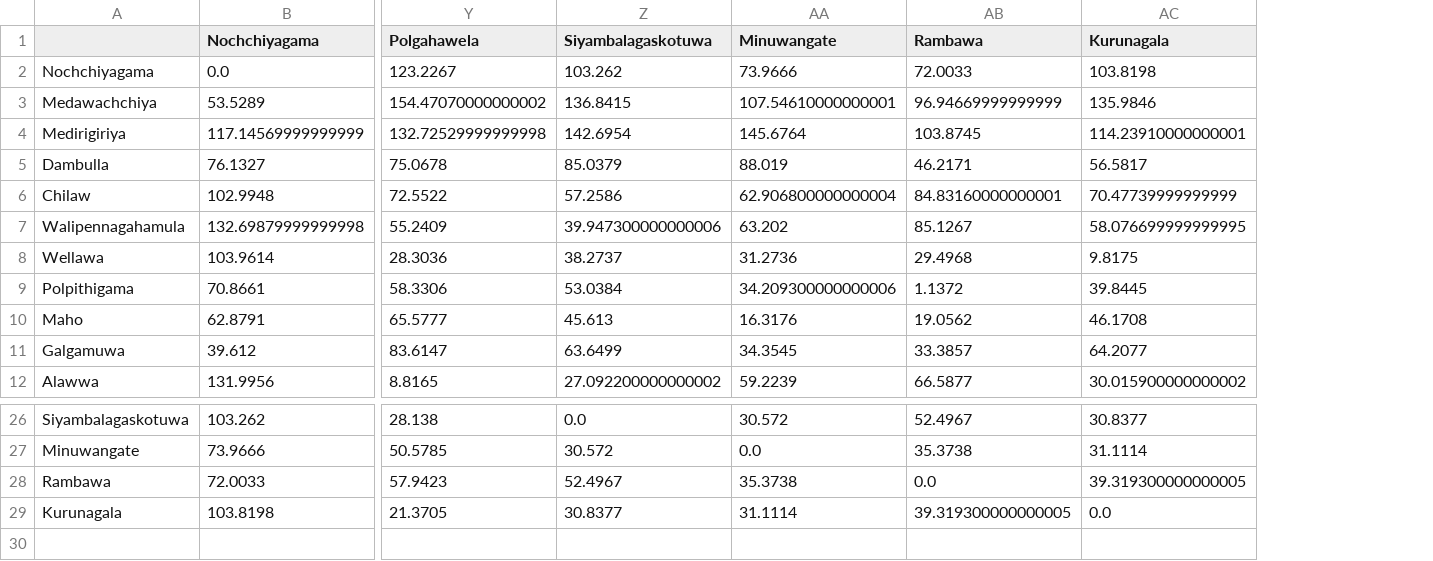
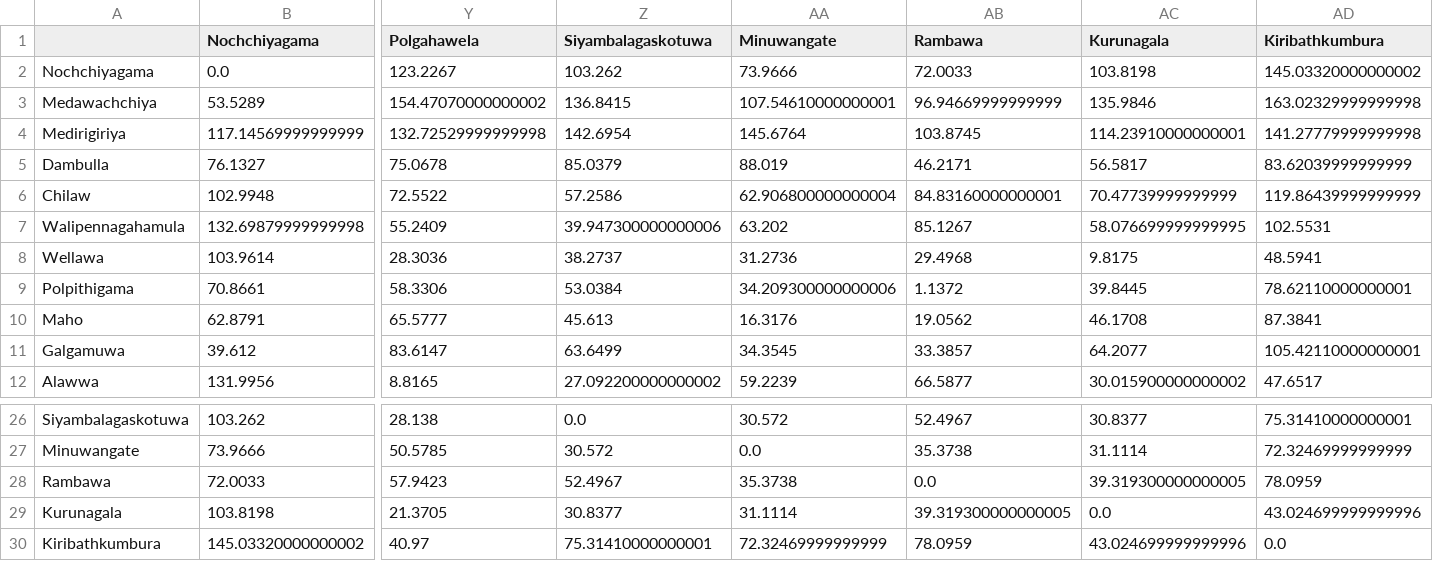
Before and after one commit to pshemach/Location_Min_Distance, a CSV file: data/osrm_distance_matrix.csv, drawn as a sheet; only a part is shown, gaps mark what is left out; rows hold the shown columns only; the diff names each change by its address in the sheet, - before the commit and + after, or states it on an @@ line.

```diff
--- a/data/osrm_distance_matrix.csv
+++ b/data/osrm_distance_matrix.csv
+column AD (Kiribathkumbura), rows 2-12: 145.03320000000002 | 163.02329999999998 | 141.27779999999998 | 83.62039999999999 | 119.86439999999999 | 102.5531 | 48.5941 | 78.62110000000001 | 87.3841 | 105.42110000000001 | 47.6517; rows 26-29: 75.31410000000001 | 72.32469999999999 | 78.0959 | 43.024699999999996
+row 30: Kiribathkumbura | 145.03320000000002 | 40.97 | 75.31410000000001 | 72.32469999999999 | 78.0959 | 43.024699999999996 | 0.0
```
Also changed, not shown: 8 other files.
